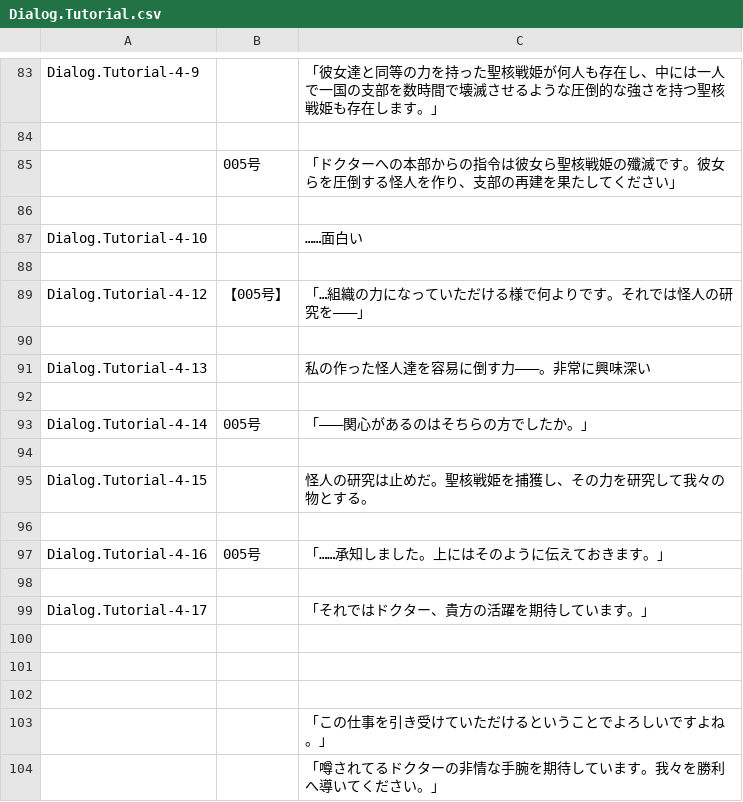
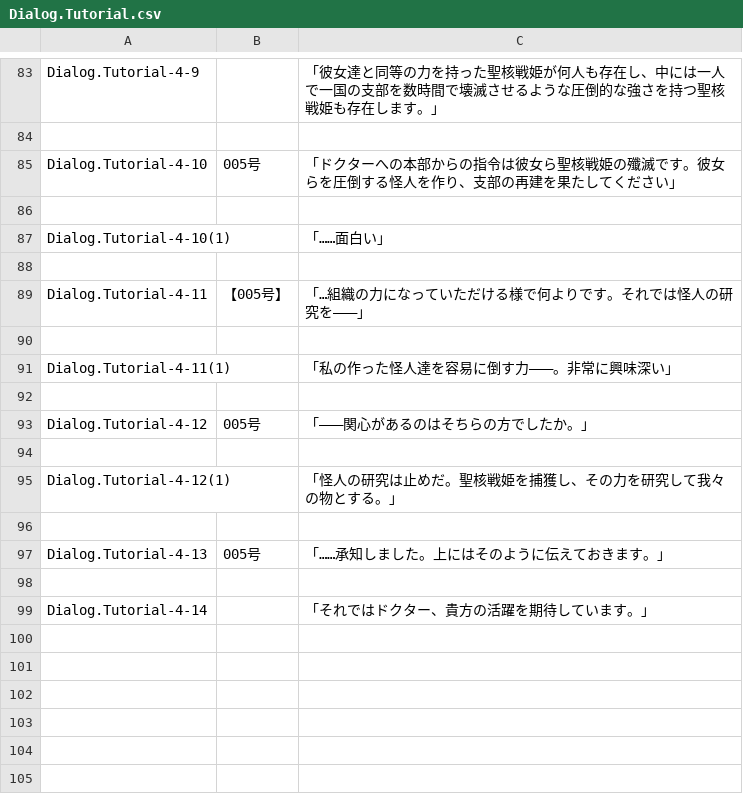
Before and after one commit to maryphun/magicheroines, a CSV file: Assets/Resources/LocalizationSheet/Dialog.Tutorial.csv, drawn as a sheet; only a part is shown, gaps mark what is left out.

```diff
--- a/Assets/Resources/LocalizationSheet/Dialog.Tutorial.csv
+++ b/Assets/Resources/LocalizationSheet/Dialog.Tutorial.csv
@@ -84,21 +84,16 @@ Dialog.Tutorial-4-9,,「彼女達と同等の力を持った聖核戦姫が何
 ,,
-,005号,「ドクターへの本部からの指令は彼女ら聖核戦姫の殲滅です。彼女らを圧倒する怪人を作り、支部の再建を果たしてください」
+Dialog.Tutorial-4-10,005号,「ドクターへの本部からの指令は彼女ら聖核戦姫の殲滅です。彼女らを圧倒する怪人を作り、支部の再建を果たしてください」
 ,,
-Dialog.Tutorial-4-10,,……面白い
+Dialog.Tutorial-4-10(1),,「……面白い」
 ,,
-Dialog.Tutorial-4-12,【005号】,「…組織の力になっていただける様で何よりです。それでは怪人の研究を―――」
+Dialog.Tutorial-4-11,【005号】,「…組織の力になっていただける様で何よりです。それでは怪人の研究を―――」
 ,,
-Dialog.Tutorial-4-13,,私の作った怪人達を容易に倒す力―――。非常に興味深い
+Dialog.Tutorial-4-11(1),,「私の作った怪人達を容易に倒す力―――。非常に興味深い」
 ,,
-Dialog.Tutorial-4-14,005号,「―――関心があるのはそちらの方でしたか。」
+Dialog.Tutorial-4-12,005号,「―――関心があるのはそちらの方でしたか。」
 ,,
-Dialog.Tutorial-4-15,,怪人の研究は止めだ。聖核戦姫を捕獲し、その力を研究して我々の物とする。
+Dialog.Tutorial-4-12(1),,「怪人の研究は止めだ。聖核戦姫を捕獲し、その力を研究して我々の物とする。」
 ,,
-Dialog.Tutorial-4-16,005号,「……承知しました。上にはそのように伝えておきます。」
+Dialog.Tutorial-4-13,005号,「……承知しました。上にはそのように伝えておきます。」
 ,,
-Dialog.Tutorial-4-17,,「それではドクター、貴方の活躍を期待しています。」
-,,
-,,
-,,
-,,「この仕事を引き受けていただけるということでよろしいですよね。」
-,,「噂されてるドクターの非情な手腕を期待しています。我々を勝利へ導いてください。」
+Dialog.Tutorial-4-14,,「それではドクター、貴方の活躍を期待しています。」
```
Also changed, not shown: Assets/Resources/LocalizationSheet/Dialog.Chapter1.csv, Assets/Resources/LocalizationSheet/Dialog.Chapter2.csv, 12 other files.
